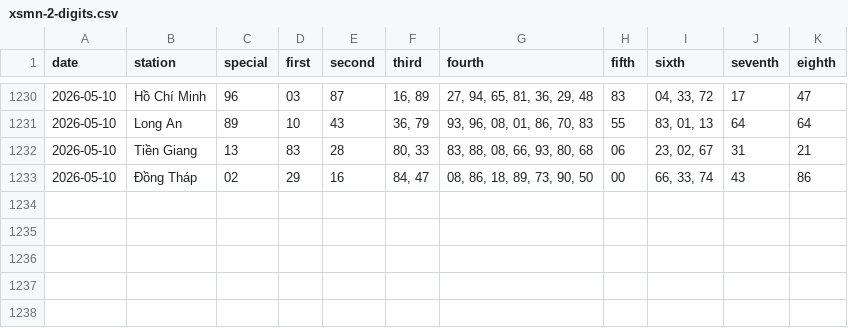
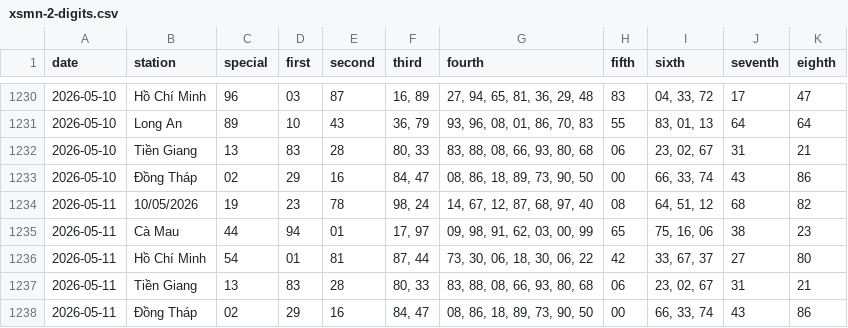
Before and after one commit to tuanseo5t-alt/xsmn-xsmt, a CSV file: data/xsmn/xsmn-2-digits.csv, drawn as a sheet; only a part is shown, gaps mark what is left out.

```diff
--- a/data/xsmn/xsmn-2-digits.csv
+++ b/data/xsmn/xsmn-2-digits.csv
@@ -1233 +1233,6 @@ date,station,special,first,second,third,fourth,fifth,sixth,seventh,eighth
 2026-05-10,Đồng Tháp,02,29,16,"84, 47","08, 86, 18, 89, 73, 90, 50",00,"66, 33, 74",43,86
+2026-05-11,10/05/2026,19,23,78,"98, 24","14, 67, 12, 87, 68, 97, 40",08,"64, 51, 12",68,82
+2026-05-11,Cà Mau,44,94,01,"17, 97","09, 98, 91, 62, 03, 00, 99",65,"75, 16, 06",38,23
+2026-05-11,Hồ Chí Minh,54,01,81,"87, 44","73, 30, 06, 18, 30, 06, 22",42,"33, 67, 37",27,80
+2026-05-11,Tiền Giang,13,83,28,"80, 33","83, 88, 08, 66, 93, 80, 68",06,"23, 02, 67",31,21
+2026-05-11,Đồng Tháp,02,29,16,"84, 47","08, 86, 18, 89, 73, 90, 50",00,"66, 33, 74",43,86
```
Also changed, not shown: data/xsmn/xsmn-sparse.csv, data/xsmn/xsmn.csv, 10 other files.
